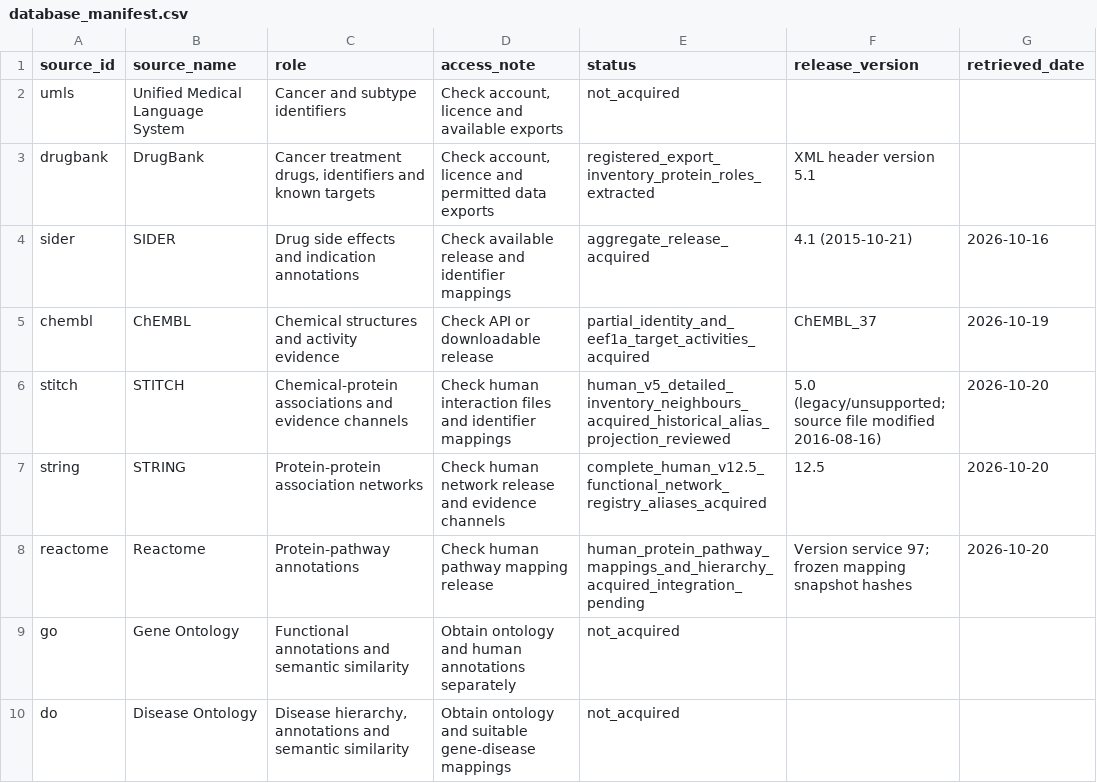
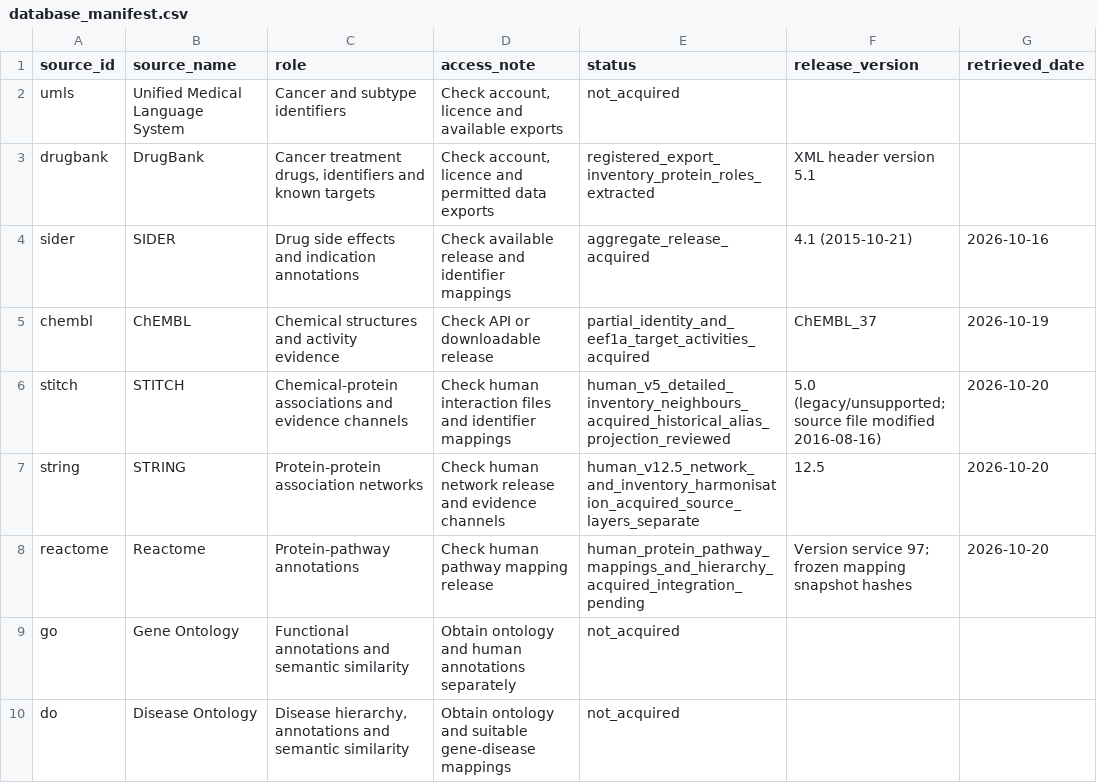
Before and after one commit to LewisKolmh/RESKO-and-Hetnet-for-Repositioning, a CSV file: config/database_manifest.csv, drawn as a sheet; only a part is shown; the diff names each change by its address in the sheet, - before the commit and + after, or states it on an @@ line.

```diff
--- a/config/database_manifest.csv
+++ b/config/database_manifest.csv
-E7 (status): complete_human_v12.5_functional_network_registry_aliases_acquired
+E7 (status): human_v12.5_network_and_inventory_harmonisation_acquired_source_layers_separate
```
Also changed, not shown: config/RESKO_method_completion_checklist.csv, outputs/workflow_script_coverage.csv, 16 other files.
